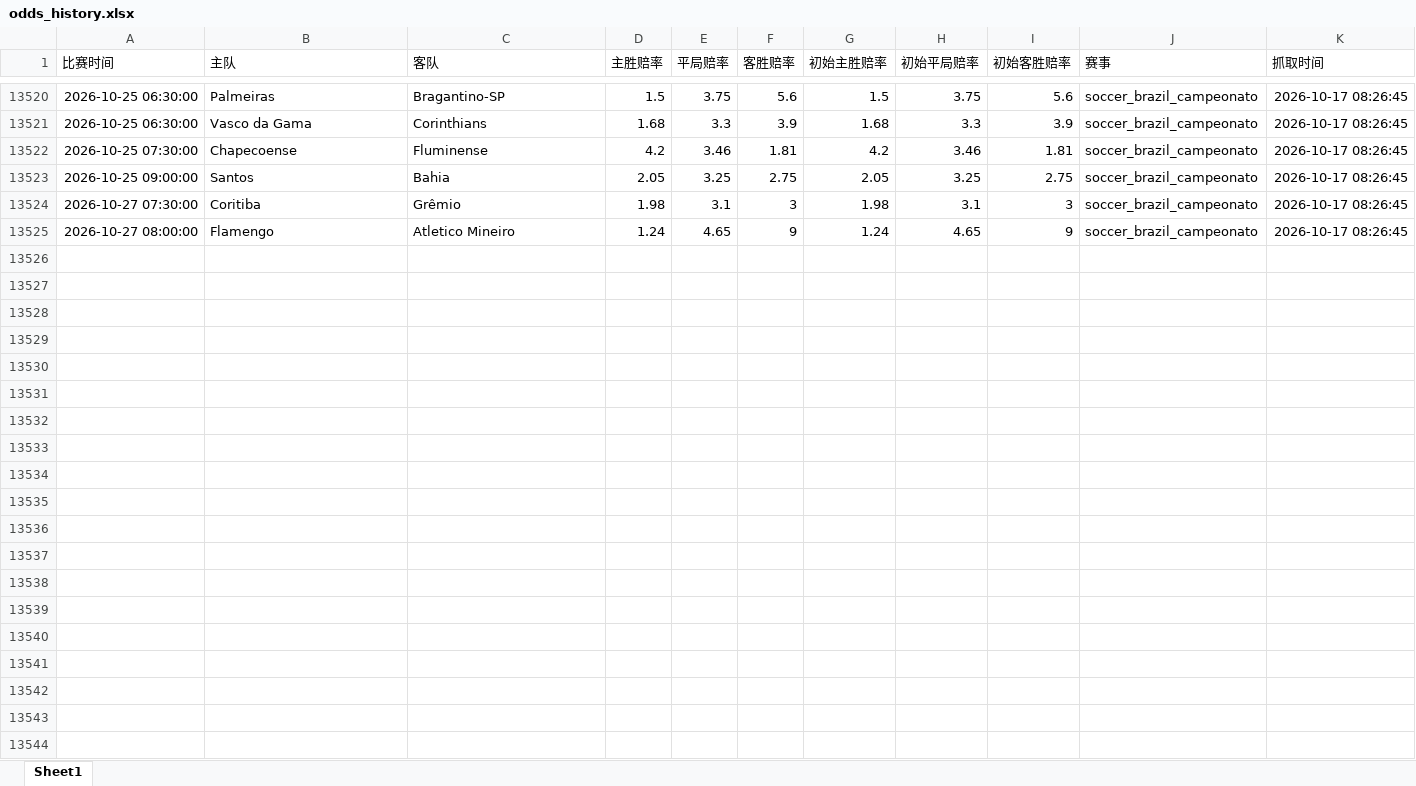
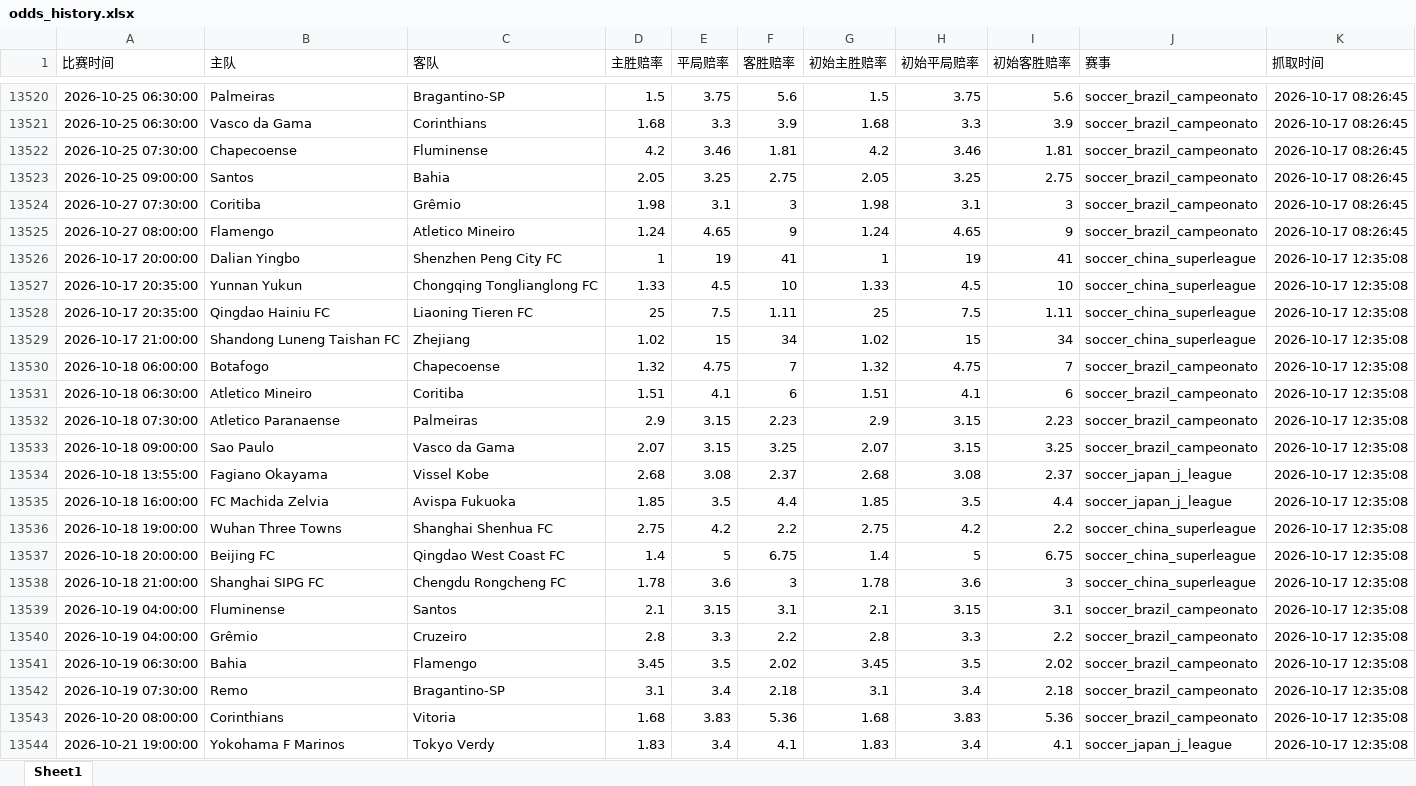
Before and after one commit to mynametengfei-coder/football_model, an Excel workbook: odds_history.xlsx, sheet Sheet1, drawn as a sheet; only a part is shown, gaps mark what is left out; values as stored, in another font and other column widths than the file's, no borders; the diff covers the shown part only; the diff names each change by its address in the sheet, - before the commit and + after, or states it on an @@ line.

```diff
--- a/odds_history.xlsx (sheet Sheet1)
+++ b/odds_history.xlsx (sheet Sheet1)
+row 13526: 2026-10-17 20:00:00 | Dalian Yingbo | Shenzhen Peng City FC | 1 | 19 | 41 | 1 | 19 | 41 | soccer_china_superleague | 2026-10-17 12:35:08
+row 13527: 2026-10-17 20:35:00 | Yunnan Yukun | Chongqing Tonglianglong FC | 1.33 | 4.5 | 10 | 1.33 | 4.5 | 10 | soccer_china_superleague | 2026-10-17 12:35:08
+row 13528: 2026-10-17 20:35:00 | Qingdao Hainiu FC | Liaoning Tieren FC | 25 | 7.5 | 1.11 | 25 | 7.5 | 1.11 | soccer_china_superleague | 2026-10-17 12:35:08
+row 13529: 2026-10-17 21:00:00 | Shandong Luneng Taishan FC | Zhejiang | 1.02 | 15 | 34 | 1.02 | 15 | 34 | soccer_china_superleague | 2026-10-17 12:35:08
+row 13530: 2026-10-18 06:00:00 | Botafogo | Chapecoense | 1.32 | 4.75 | 7 | 1.32 | 4.75 | 7 | soccer_brazil_campeonato | 2026-10-17 12:35:08
+row 13531: 2026-10-18 06:30:00 | Atletico Mineiro | Coritiba | 1.51 | 4.1 | 6 | 1.51 | 4.1 | 6 | soccer_brazil_campeonato | 2026-10-17 12:35:08
+row 13532: 2026-10-18 07:30:00 | Atletico Paranaense | Palmeiras | 2.9 | 3.15 | 2.23 | 2.9 | 3.15 | 2.23 | soccer_brazil_campeonato | 2026-10-17 12:35:08
+row 13533: 2026-10-18 09:00:00 | Sao Paulo | Vasco da Gama | 2.07 | 3.15 | 3.25 | 2.07 | 3.15 | 3.25 | soccer_brazil_campeonato | 2026-10-17 12:35:08
+row 13534: 2026-10-18 13:55:00 | Fagiano Okayama | Vissel Kobe | 2.68 | 3.08 | 2.37 | 2.68 | 3.08 | 2.37 | soccer_japan_j_league | 2026-10-17 12:35:08
+row 13535: 2026-10-18 16:00:00 | FC Machida Zelvia | Avispa Fukuoka | 1.85 | 3.5 | 4.4 | 1.85 | 3.5 | 4.4 | soccer_japan_j_league | 2026-10-17 12:35:08
+row 13536: 2026-10-18 19:00:00 | Wuhan Three Towns | Shanghai Shenhua FC | 2.75 | 4.2 | 2.2 | 2.75 | 4.2 | 2.2 | soccer_china_superleague | 2026-10-17 12:35:08
+row 13537: 2026-10-18 20:00:00 | Beijing FC | Qingdao West Coast FC | 1.4 | 5 | 6.75 | 1.4 | 5 | 6.75 | soccer_china_superleague | 2026-10-17 12:35:08
+row 13538: 2026-10-18 21:00:00 | Shanghai SIPG FC | Chengdu Rongcheng FC | 1.78 | 3.6 | 3 | 1.78 | 3.6 | 3 | soccer_china_superleague | 2026-10-17 12:35:08
+row 13539: 2026-10-19 04:00:00 | Fluminense | Santos | 2.1 | 3.15 | 3.1 | 2.1 | 3.15 | 3.1 | soccer_brazil_campeonato | 2026-10-17 12:35:08
+row 13540: 2026-10-19 04:00:00 | Grêmio | Cruzeiro | 2.8 | 3.3 | 2.2 | 2.8 | 3.3 | 2.2 | soccer_brazil_campeonato | 2026-10-17 12:35:08
+row 13541: 2026-10-19 06:30:00 | Bahia | Flamengo | 3.45 | 3.5 | 2.02 | 3.45 | 3.5 | 2.02 | soccer_brazil_campeonato | 2026-10-17 12:35:08
+row 13542: 2026-10-19 07:30:00 | Remo | Bragantino-SP | 3.1 | 3.4 | 2.18 | 3.1 | 3.4 | 2.18 | soccer_brazil_campeonato | 2026-10-17 12:35:08
+row 13543: 2026-10-20 08:00:00 | Corinthians | Vitoria | 1.68 | 3.83 | 5.36 | 1.68 | 3.83 | 5.36 | soccer_brazil_campeonato | 2026-10-17 12:35:08
+row 13544: 2026-10-21 19:00:00 | Yokohama F Marinos | Tokyo Verdy | 1.83 | 3.4 | 4.1 | 1.83 | 3.4 | 4.1 | soccer_japan_j_league | 2026-10-17 12:35:08
```
Also changed, not shown: 21 added rows elsewhere in this sheet, matches_with_odds.xlsx.
